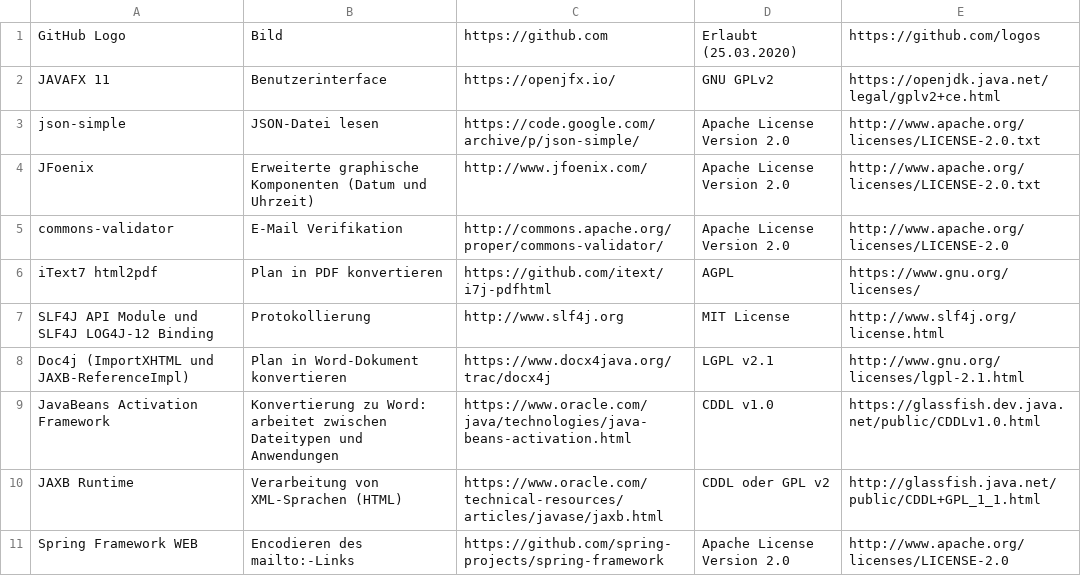
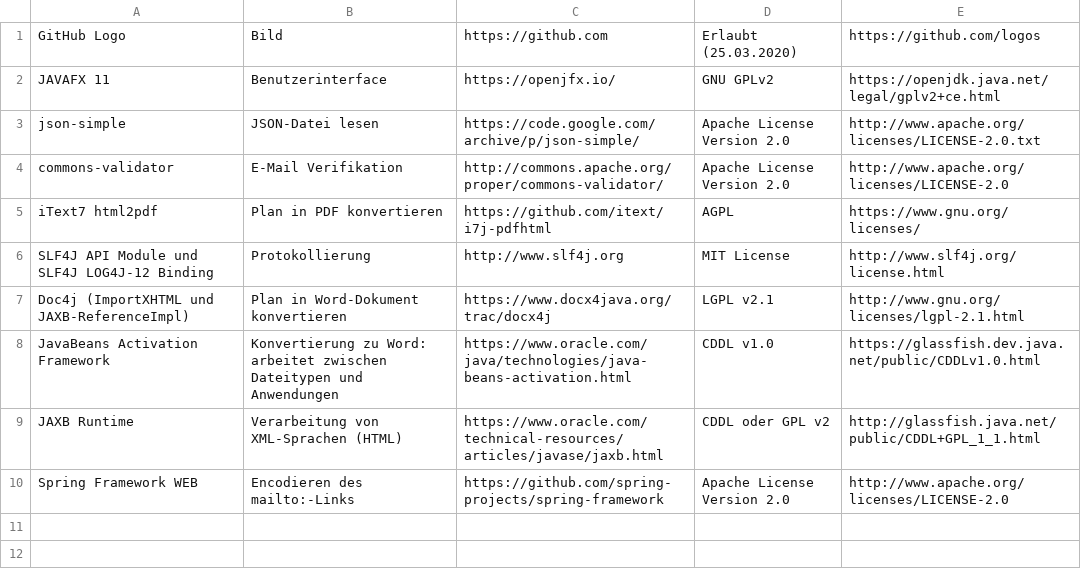
Before and after one commit to Aclrian/MessdienerPlanErsteller, a CSV file: src/main/resources/abhängigkeiten.csv, drawn as a sheet.

```diff
--- a/src/main/resources/abhängigkeiten.csv
+++ b/src/main/resources/abhängigkeiten.csv
@@ -3,3 +3,2 @@ JAVAFX 11,Benutzerinterface,https://openjfx.io/,GNU GPLv2,https://openjdk.java.n
 json-simple,JSON-Datei lesen,https://code.google.com/archive/p/json-simple/,Apache License Version 2.0,http://www.apache.org/licenses/LICENSE-2.0.txt,
-JFoenix,Erweiterte graphische Komponenten (Datum und Uhrzeit),http://www.jfoenix.com/,Apache License Version 2.0,http://www.apache.org/licenses/LICENSE-2.0.txt,
 commons-validator,E-Mail Verifikation,http://commons.apache.org/proper/commons-validator/,Apache License Version 2.0,http://www.apache.org/licenses/LICENSE-2.0,
```
Also changed, not shown: 14 other files.
